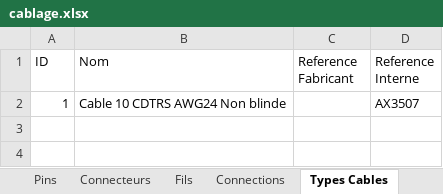
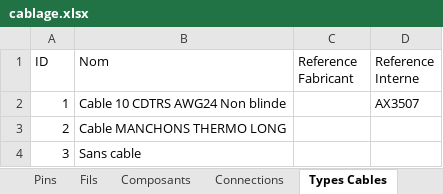
Before and after one commit to vincentBenet/cable_maker_excel, an Excel workbook: cablage.xlsx, sheet Types Cables, drawn as a sheet; values as stored, in another font and other column widths than the file's, no borders; table styles not drawn; the diff names each change by its address in the sheet, - before the commit and + after, or states it on an @@ line.

```diff
--- a/cablage.xlsx (sheet Types Cables)
+++ b/cablage.xlsx (sheet Types Cables)
+sheet tab: Composants
+row 3: 2 | Cable MANCHONS THERMO LONG
+row 4: 3 | Sans cable
```
Also changed, not shown: sheet Fils, sheet Pins, sheet Connections, sheet Types Connecteurs, sheet Connecteurs, sheet Types Pins, 1 more sheet, other sheet tabs, 18 other files.
